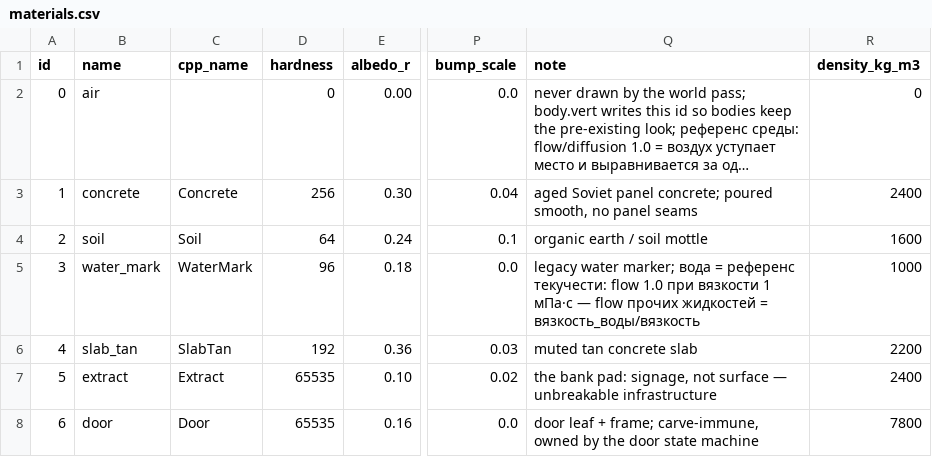
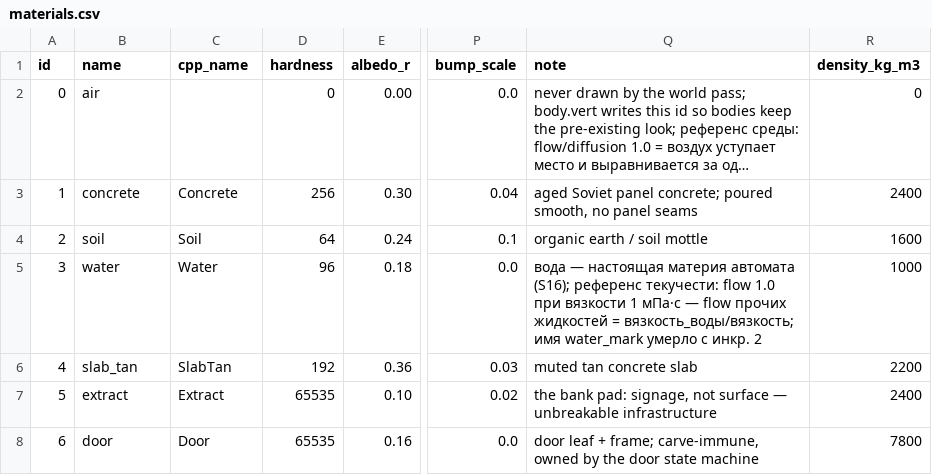
Before and after one commit to Jirnyak/gigahrush2, a CSV file: data/materials.csv, drawn as a sheet; only a part is shown, gaps mark what is left out; long unchanged cells end in …; the diff names each change by its address in the sheet, - before the commit and + after, or states it on an @@ line.

```diff
--- a/data/materials.csv
+++ b/data/materials.csv
-B5 (name): water_mark
+B5 (name): water
-C5 (cpp_name): WaterMark
+C5 (cpp_name): Water
-Q5 (note): legacy water marker; вода = референс текучести: flow 1.0 при вязкости 1 мПа·с — flow прочих жидкостей = вязкость_воды/вязкость
+Q5 (note): вода — настоящая материя автомата (S16); референс текучести: flow 1.0 при вязкости 1 мПа·с — flow прочих жидкостей = вязкость_воды/вязкость; имя water_mark умерло с инкр. 2
```
Also changed, not shown: 11 other files.
